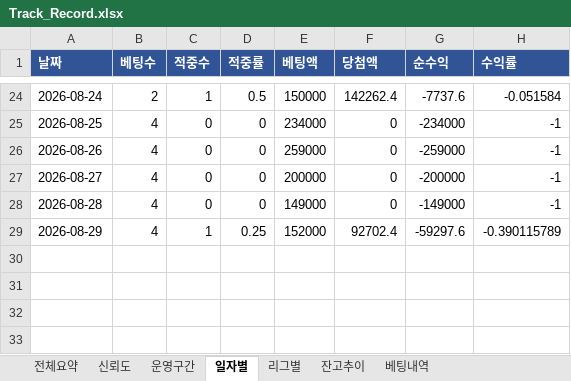
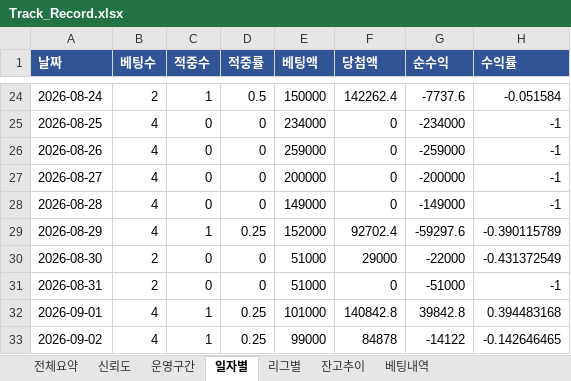
Before and after one commit to rushsis2203-commits/toto-analyzer-track-record, an Excel workbook: data/Track_Record.xlsx, sheet 일자별, drawn as a sheet; only a part is shown, gaps mark what is left out; values as stored, in another font and other column widths than the file's, no borders; the diff names each change by its address in the sheet, - before the commit and + after, or states it on an @@ line.

```diff
--- a/data/Track_Record.xlsx (sheet 일자별)
+++ b/data/Track_Record.xlsx (sheet 일자별)
+row 30: 2026-08-30 | 2 | 0 | 0 | 51000 | 29000 | -22000 | -0.431372549
+row 31: 2026-08-31 | 2 | 0 | 0 | 51000 | 0 | -51000 | -1
+row 32: 2026-09-01 | 4 | 1 | 0.25 | 101000 | 140842.8 | 39842.8 | 0.394483168
+row 33: 2026-09-02 | 4 | 1 | 0.25 | 99000 | 84878 | -14122 | -0.142646465
```
Also changed, not shown: sheet 베팅내역, sheet 잔고추이, sheet 리그별, sheet 전체요약, sheet 신뢰도, data/Pick_Calibration.xlsx.
